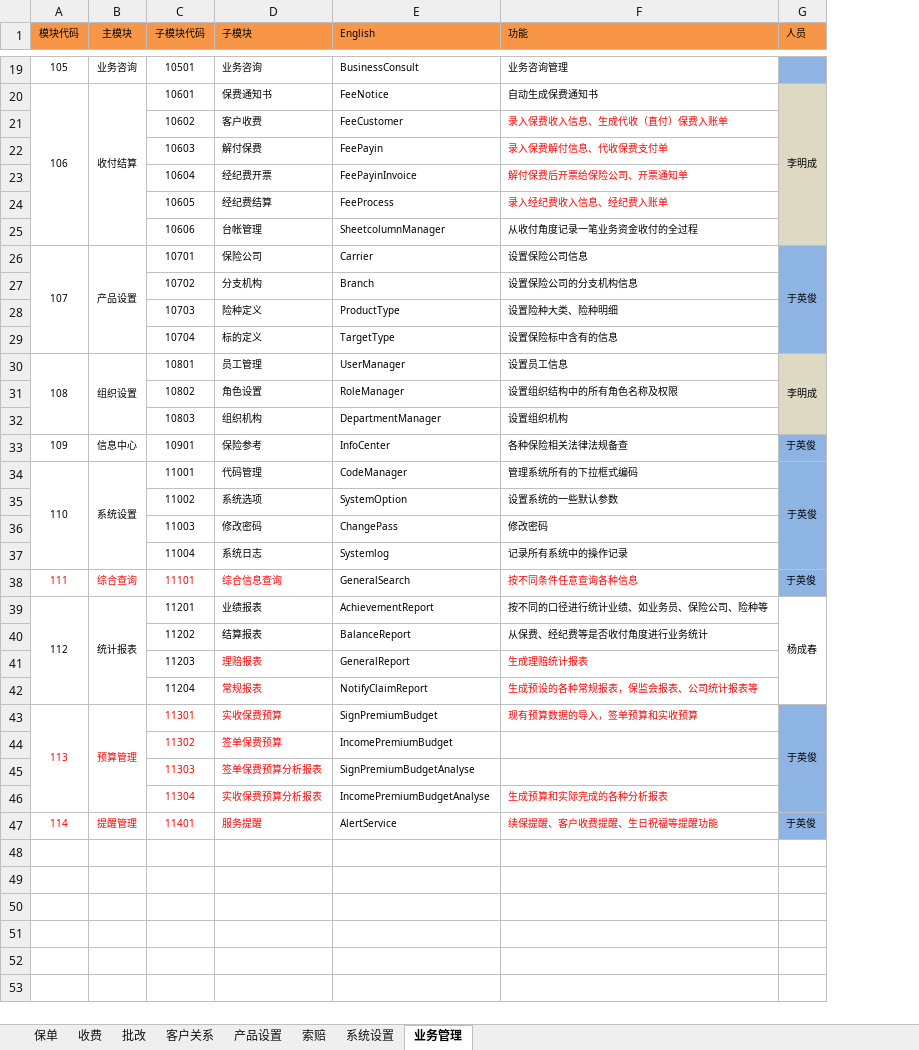
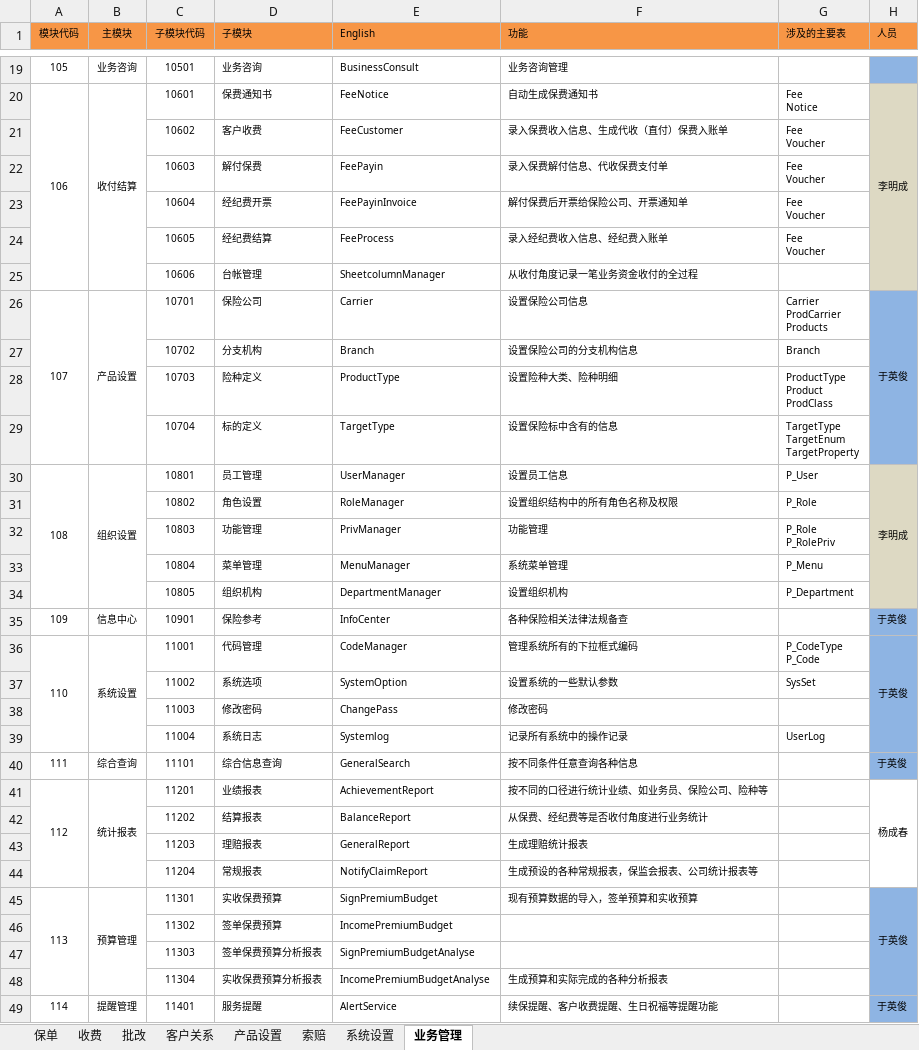
Before and after one commit to WOWATONE/eachotherhelpdevlib, an Excel workbook: SHEIB/Docs/系统设计/数据库结构.xlsx, sheet 业务管理, drawn as a sheet; only a part is shown, gaps mark what is left out; values as stored, in another font and other column widths than the file's, no borders; addresses are those after the commit; ↵ is a line break in a cell; the diff covers the shown part only; the diff names each change by its address in the sheet, - before the commit and + after, or states it on an @@ line.

```diff
--- a/SHEIB/Docs/系统设计/数据库结构.xlsx (sheet 业务管理)
+++ b/SHEIB/Docs/系统设计/数据库结构.xlsx (sheet 业务管理)
+column G (涉及的主要表), rows 20-32: Fee ↵ Notice | Fee ↵ Voucher | Fee ↵ Voucher | Fee ↵ Voucher | Fee ↵ Voucher |  | Carrier ↵ ProdCarrier ↵ Products | Branch | ProductType ↵ Product ↵ ProdClass | TargetType ↵ TargetEnum ↵ TargetProperty | P_User | P_Role | P_Role ↵ P_RolePriv; rows 36-39: P_CodeType ↵ P_Code | SysSet |  | UserLog
-F21:F24 text colour: #FF0000
+F21:F24 text colour: black
-D32 (子模块): 组织机构
+D32 (子模块): 功能管理
-E32 (English): DepartmentManager
+E32 (English): PrivManager
-F32 (功能): 设置组织机构
+F32 (功能): 功能管理
+row 33:  |  | 10804 | 菜单管理 | MenuManager | 系统菜单管理 | P_Menu
+row 34:  |  | 10805 | 组织机构 | DepartmentManager | 设置组织机构 | P_Department
-A40:D40 text colour: #FF0000
+A40:D40 text colour: black
-F40 text colour: #FF0000
+F40 text colour: black
-D43:D44 text colour: #FF0000
+D43:D44 text colour: black
-F43:F45 text colour: #FF0000
+F43:F45 text colour: black
-A45:D45 text colour: #FF0000
+A45:D45 text colour: black
-C46:D48 text colour: #FF0000
+C46:D48 text colour: black
-F48:F49 text colour: #FF0000
+F48:F49 text colour: black
-A49:D49 text colour: #FF0000
+A49:D49 text colour: black
```
Also changed, not shown: cell formats elsewhere in this sheet.
